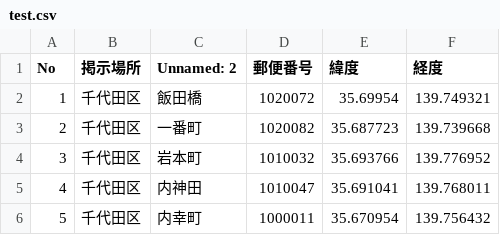
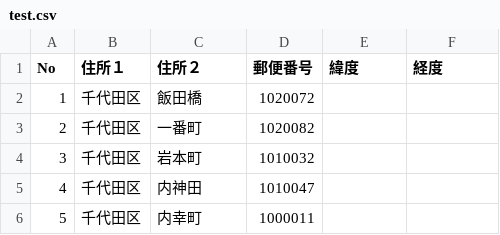
Before and after one commit to auco67/Latitude-longitude, a CSV file: csv_folder/sample/test.csv, drawn as a sheet.

```diff
--- a/csv_folder/sample/test.csv
+++ b/csv_folder/sample/test.csv
@@ -1,6 +1,6 @@
-No,掲示場所,Unnamed: 2,郵便番号,緯度,経度
-1,千代田区,飯田橋,1020072,35.69954,139.749321
-2,千代田区,一番町,1020082,35.687723,139.739668
-3,千代田区,岩本町,1010032,35.693766,139.776952
-4,千代田区,内神田,1010047,35.691041,139.768011
-5,千代田区,内幸町,1000011,35.670954,139.756432
+No,住所１,住所２,郵便番号,緯度,経度
+1,千代田区,飯田橋,1020072,,
+2,千代田区,一番町,1020082,,
+3,千代田区,岩本町,1010032,,
+4,千代田区,内神田,1010047,,
+5,千代田区,内幸町,1000011,,
```
Also changed, not shown: 1 other file.
